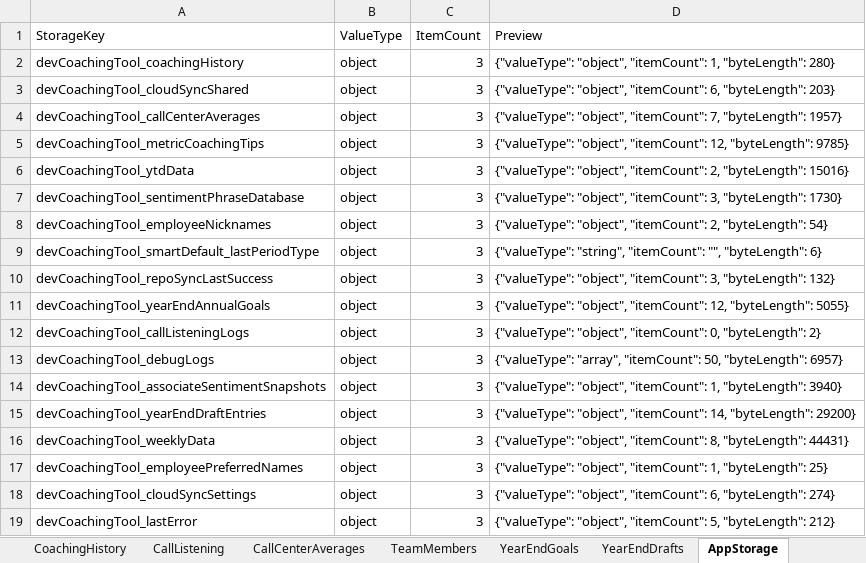
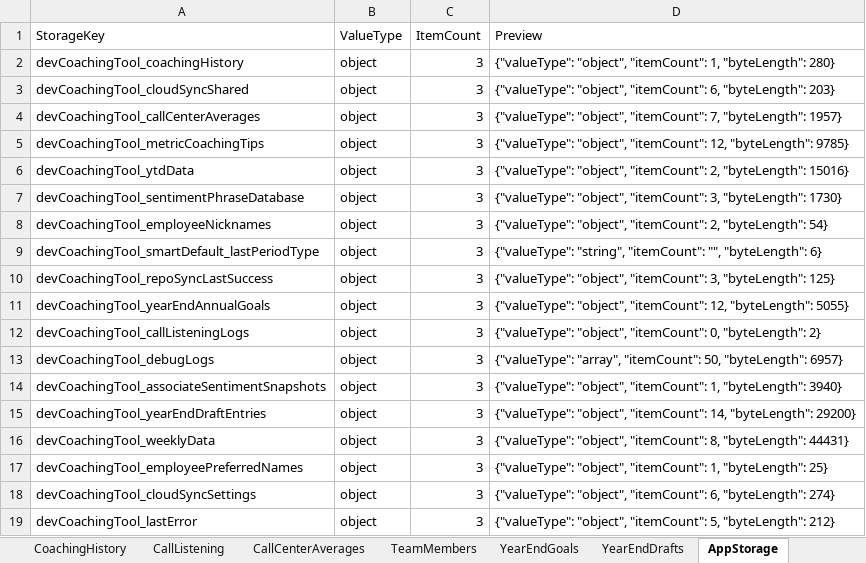
Before and after one commit to ScottK83/Development-Coaching-Tool, an Excel workbook: data/Development-Coaching-Tool.xlsx, sheet AppStorage, drawn as a sheet; values as stored, in another font and other column widths than the file's, no borders; the diff names each change by its address in the sheet, - before the commit and + after, or states it on an @@ line.

```diff
--- a/data/Development-Coaching-Tool.xlsx (sheet AppStorage)
+++ b/data/Development-Coaching-Tool.xlsx (sheet AppStorage)
-D10 (Preview): …3, "byteLength": 132}
+D10 (Preview): …3, "byteLength": 125}
```
Also changed, not shown: sheet Overview, sheet RawBackupJSON, data/call-listening-logs.xlsx.
